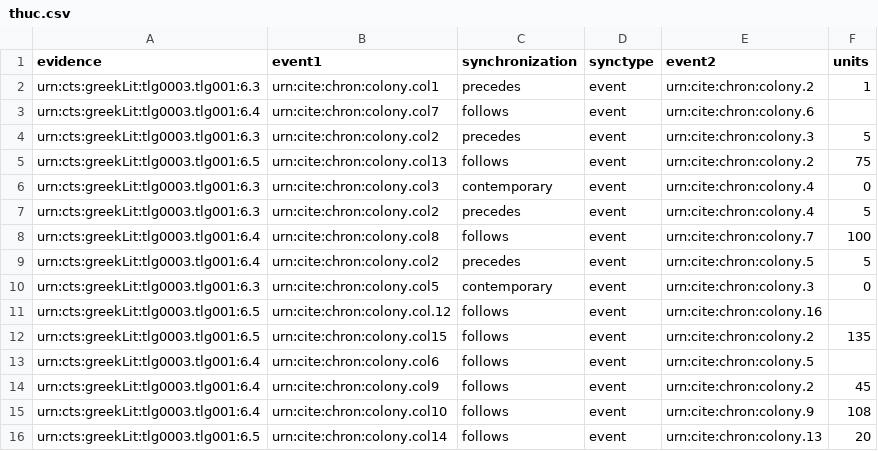
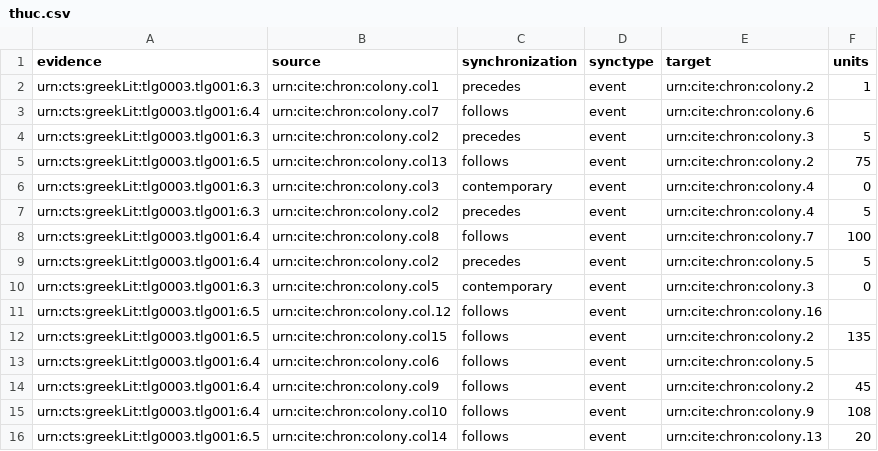
Before and after one commit to neelsmith/chronicles, a CSV file: src/main/webapp/chronologies/thuc.csv, drawn as a sheet.

```diff
--- a/src/main/webapp/chronologies/thuc.csv
+++ b/src/main/webapp/chronologies/thuc.csv
@@ -1,2 +1,2 @@
-evidence,event1,synchronization,synctype,event2,units
+evidence,source,synchronization,synctype,target,units
 urn:cts:greekLit:tlg0003.tlg001:6.3,urn:cite:chron:colony.col1,precedes,event,urn:cite:chron:colony.2,1
```
Also changed, not shown: 1 other file.
